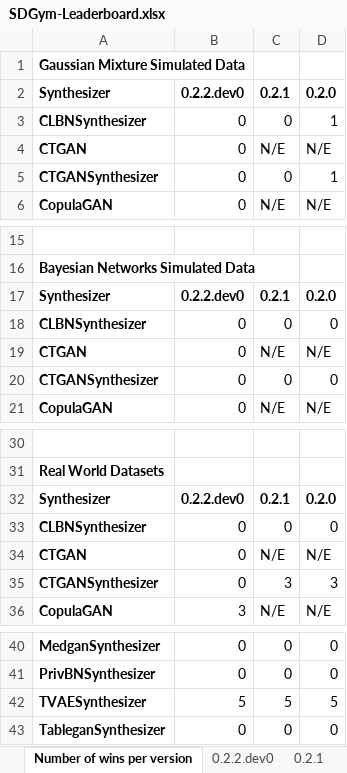
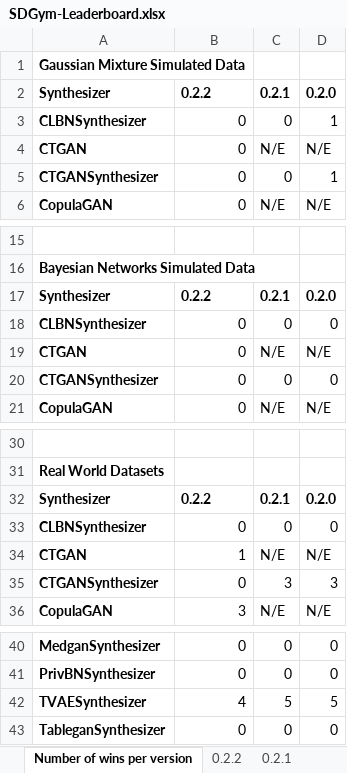
Before and after one commit to sdv-dev/SDGym, an Excel workbook: results/SDGym-Leaderboard.xlsx, sheet Number of wins per version, drawn as a sheet; only a part is shown, gaps mark what is left out; values as stored, in another font and other column widths than the file's, no borders; the diff names each change by its address in the sheet, - before the commit and + after, or states it on an @@ line.

```diff
--- a/results/SDGym-Leaderboard.xlsx (sheet Number of wins per version)
+++ b/results/SDGym-Leaderboard.xlsx (sheet Number of wins per version)
-sheet tab: 0.2.2.dev0
+sheet tab: 0.2.2
-B2: 0.2.2.dev0
+B2: 0.2.2
-B17: 0.2.2.dev0
+B17: 0.2.2
-B32: 0.2.2.dev0
+B32: 0.2.2
-B34: 0
+B34: 1
-B42: 5
+B42: 4
```
Also changed, not shown: sheet 0.2.2, sheet 0.2.0, sheet 0.2.1, 5 other files.
